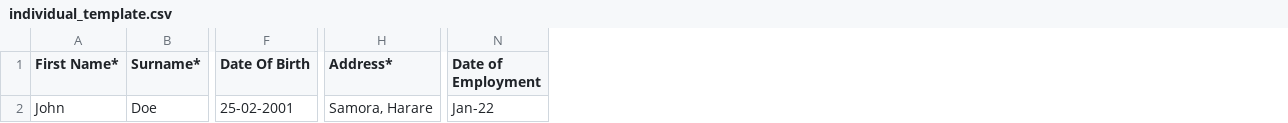
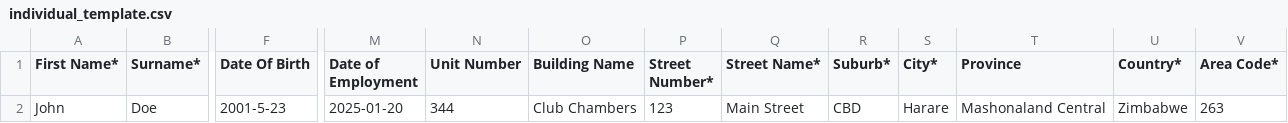
Before and after one commit to CredisaseZw/rentsafe, a CSV file: data_upload/templates/individual_template.csv, drawn as a sheet; only a part is shown, gaps mark what is left out; removed rows and columns are numbered as before the commit, all else as after; the diff names each change by its address in the sheet, - before the commit and + after, or states it on an @@ line.

Commit message:
ADD NEW ADDRESS FIELDS IN THE INDIVIDUAL BULK UPLOAD UPLOAD. FUNCTION...
Enhance individual data import by adding address fields and validation for CSV input

```diff
--- a/data_upload/templates/individual_template.csv
+++ b/data_upload/templates/individual_template.csv
-column H (Address*), row 2: Samora, Harare
+column N (Unit Number), row 2: 344
+column O (Building Name), row 2: Club Chambers
+column P (Street Number*), row 2: 123
+column Q (Street Name*), row 2: Main Street
+column R (Suburb*), row 2: CBD
+column S (City*), row 2: Harare
+column T (Province), row 2: Mashonaland Central
+column U (Country*), row 2: Zimbabwe
+column V (Area Code*), row 2: 263
-F2 (Date Of Birth): 25-02-2001
+F2 (Date Of Birth): 2001-5-23
-M2 (Date of Employment): Jan-22
+M2 (Date of Employment): 2025-01-20
```
Also changed, not shown: 1 other file.
